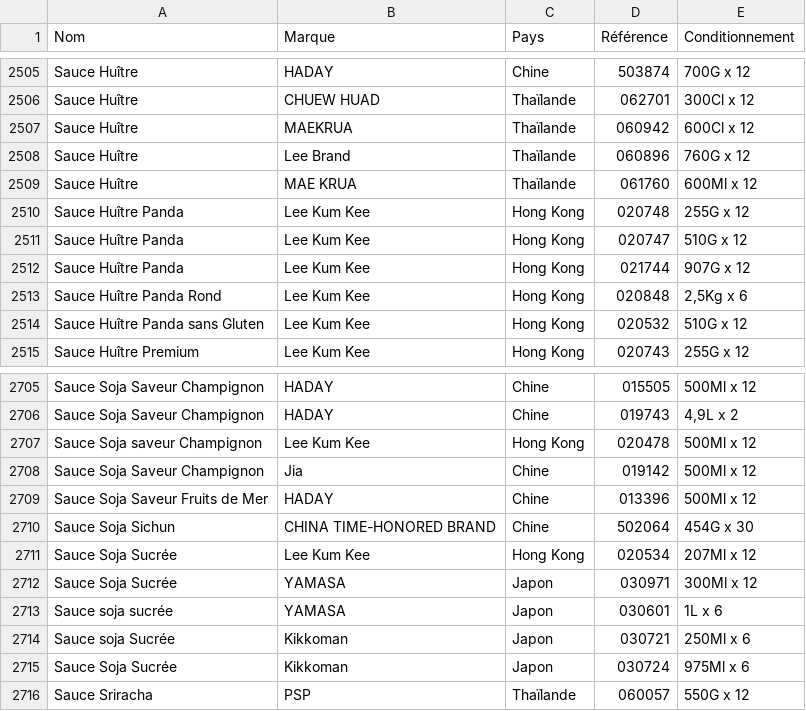
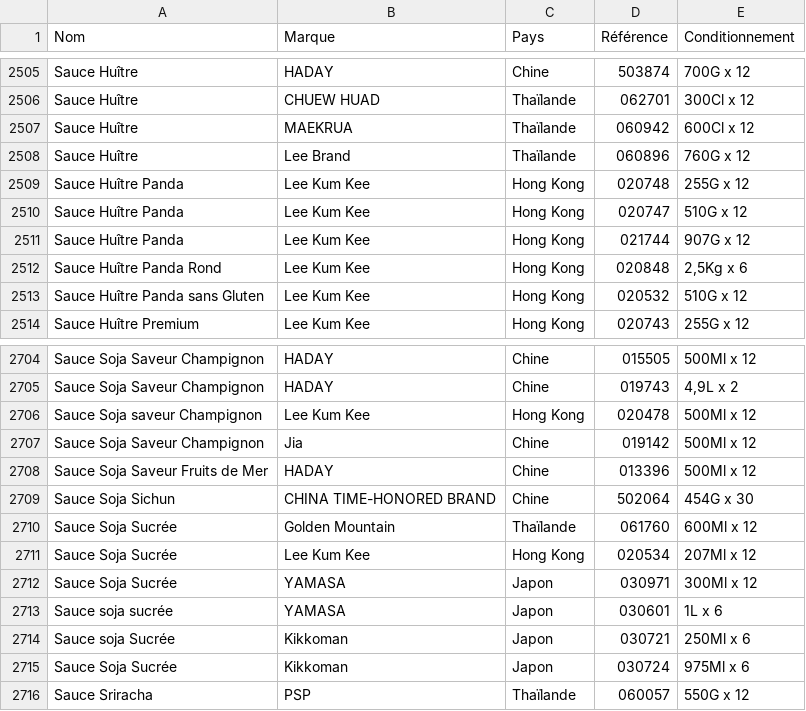
Before and after one commit to alexthegreatwhite/catalogue, a CSV file: base.csv, drawn as a sheet; only a part is shown, gaps mark what is left out; removed rows and columns are numbered as before the commit, all else as after; the diff names each change by its address in the sheet, - before the commit and + after, or states it on an @@ line.

```diff
--- a/base.csv
+++ b/base.csv
-row 2509: Sauce Huître | MAE KRUA | Thaïlande | 061760 | 600Ml x 12
+row 2710: Sauce Soja Sucrée | Golden Mountain | Thaïlande | 061760 | 600Ml x 12
```
Also changed, not shown: 1 other file.
